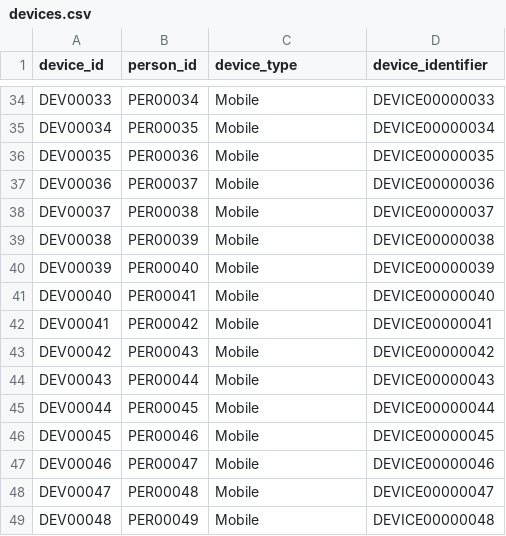
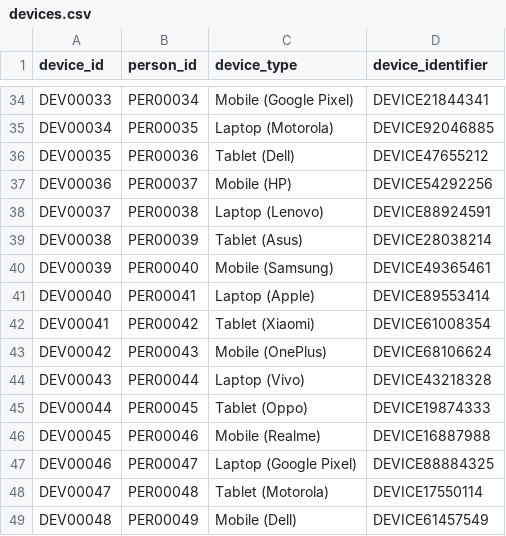
Before and after one commit to sanya-6976/SENTANAL-AI, a CSV file: backend/data/generated/devices.csv, drawn as a sheet; only a part is shown, gaps mark what is left out; the diff covers the shown part only; the diff names each change by its address in the sheet, - before the commit and + after, or states it on an @@ line.

```diff
--- a/backend/data/generated/devices.csv
+++ b/backend/data/generated/devices.csv
-C34 (device_type): Mobile
+C34 (device_type): Mobile (Google Pixel)
-D34 (device_identifier): DEVICE00000033
+D34 (device_identifier): DEVICE21844341
-C35 (device_type): Mobile
+C35 (device_type): Laptop (Motorola)
-D35 (device_identifier): DEVICE00000034
+D35 (device_identifier): DEVICE92046885
-C36 (device_type): Mobile
+C36 (device_type): Tablet (Dell)
-D36 (device_identifier): DEVICE00000035
+D36 (device_identifier): DEVICE47655212
-C37 (device_type): Mobile
+C37 (device_type): Mobile (HP)
-D37 (device_identifier): DEVICE00000036
+D37 (device_identifier): DEVICE54292256
-C38 (device_type): Mobile
+C38 (device_type): Laptop (Lenovo)
-D38 (device_identifier): DEVICE00000037
+D38 (device_identifier): DEVICE88924591
-C39 (device_type): Mobile
+C39 (device_type): Tablet (Asus)
-D39 (device_identifier): DEVICE00000038
+D39 (device_identifier): DEVICE28038214
-C40 (device_type): Mobile
+C40 (device_type): Mobile (Samsung)
-D40 (device_identifier): DEVICE00000039
+D40 (device_identifier): DEVICE49365461
-C41 (device_type): Mobile
+C41 (device_type): Laptop (Apple)
-D41 (device_identifier): DEVICE00000040
+D41 (device_identifier): DEVICE89553414
-C42 (device_type): Mobile
+C42 (device_type): Tablet (Xiaomi)
-D42 (device_identifier): DEVICE00000041
+D42 (device_identifier): DEVICE61008354
-C43 (device_type): Mobile
+C43 (device_type): Mobile (OnePlus)
-D43 (device_identifier): DEVICE00000042
+D43 (device_identifier): DEVICE68106624
-C44 (device_type): Mobile
+C44 (device_type): Laptop (Vivo)
-D44 (device_identifier): DEVICE00000043
+D44 (device_identifier): DEVICE43218328
-C45 (device_type): Mobile
+C45 (device_type): Tablet (Oppo)
-D45 (device_identifier): DEVICE00000044
+D45 (device_identifier): DEVICE19874333
-C46 (device_type): Mobile
+C46 (device_type): Mobile (Realme)
-D46 (device_identifier): DEVICE00000045
+D46 (device_identifier): DEVICE16887988
-C47 (device_type): Mobile
+C47 (device_type): Laptop (Google Pixel)
-D47 (device_identifier): DEVICE00000046
+D47 (device_identifier): DEVICE88884325
-C48 (device_type): Mobile
+C48 (device_type): Tablet (Motorola)
-D48 (device_identifier): DEVICE00000047
+D48 (device_identifier): DEVICE17550114
-C49 (device_type): Mobile
+C49 (device_type): Mobile (Dell)
-D49 (device_identifier): DEVICE00000048
+D49 (device_identifier): DEVICE61457549
```
Also changed, not shown: 128 edited cells elsewhere in this file, backend/data/generated/bank_accounts.csv, backend/data/generated/investigation_diary.csv, 13 other files.
